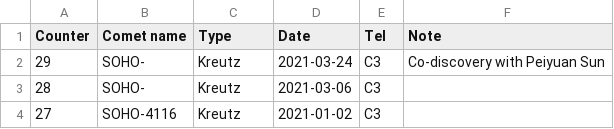
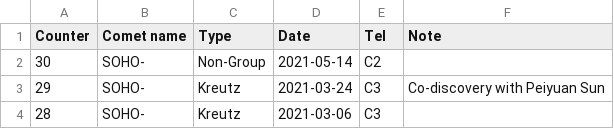
Before and after one commit to mbiesiad/discoveries-biesiada, a CSV file: table/discoveries.csv, drawn as a sheet; only a part is shown; the shorter side is filled out with more unchanged rows.

Commit message:
Update discoveries.csv
Add Non-Group comet from 2021-5-14 C2

```diff
--- a/table/discoveries.csv
+++ b/table/discoveries.csv
@@ -1,2 +1,3 @@
 Counter,Comet name,Type,Date,Tel,Note
+30,SOHO-,Non-Group,2021-05-14,C2,
 29,SOHO-,Kreutz,2021-03-24,C3,Co-discovery with Peiyuan Sun
```
